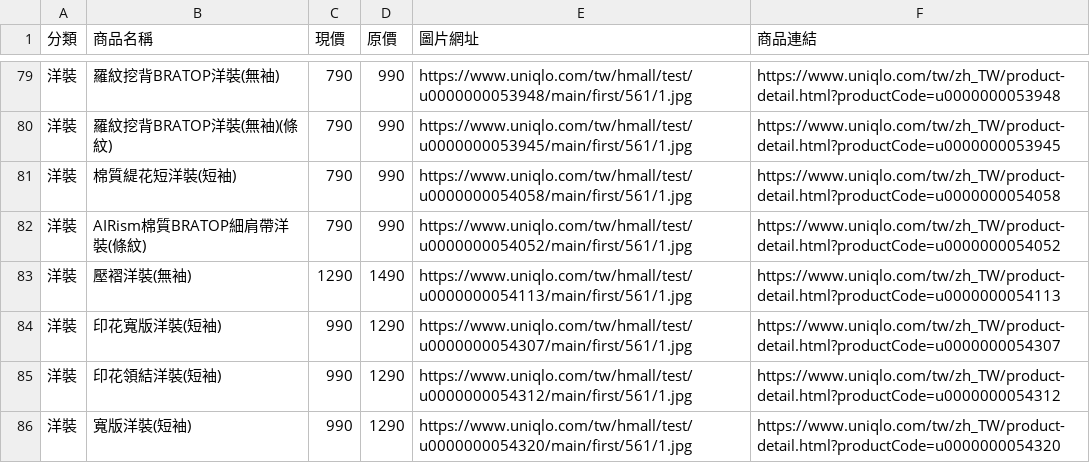
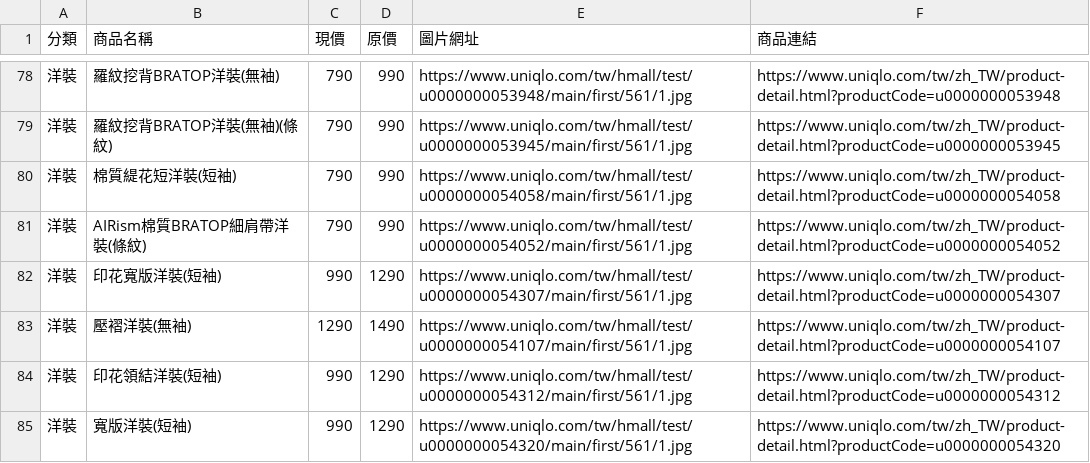
Before and after one commit to mooder16/on-sell-tracker, a CSV file: daily_deals.csv, drawn as a sheet; only a part is shown, gaps mark what is left out; removed rows and columns are numbered as before the commit, all else as after; the diff covers the shown part only; the diff names each change by its address in the sheet, - before the commit and + after, or states it on an @@ line.

```diff
--- a/daily_deals.csv
+++ b/daily_deals.csv
-row 83: 洋裝 | 壓褶洋裝(無袖) | 1290 | 1490 | https://www.uniqlo.com/tw/hmall/test/u0000000054113/main/first/561/1.jpg | https://www.uniqlo.com/tw/zh_TW/product-detail.html?productCode=u0000000054113
+row 83: 洋裝 | 壓褶洋裝(無袖) | 1290 | 1490 | https://www.uniqlo.com/tw/hmall/test/u0000000054107/main/first/561/1.jpg | https://www.uniqlo.com/tw/zh_TW/product-detail.html?productCode=u0000000054107
```
Also changed, not shown: 3 removed rows and 15 moved rows elsewhere in this file, 5 other files.
